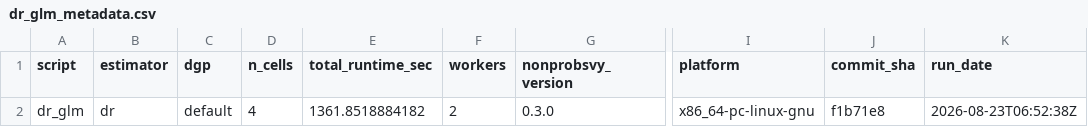
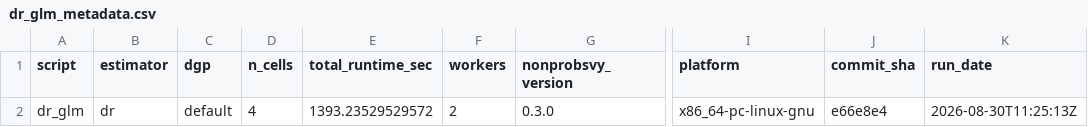
Before and after one commit to ncn-foreigners/nonprobsvy-coverage, a CSV file: results/dr/dr_glm_metadata.csv, drawn as a sheet; only a part is shown, gaps mark what is left out; the diff names each change by its address in the sheet, - before the commit and + after, or states it on an @@ line.

```diff
--- a/results/dr/dr_glm_metadata.csv
+++ b/results/dr/dr_glm_metadata.csv
-E2 (total_runtime_sec): 1361.8518884182
+E2 (total_runtime_sec): 1393.23529529572
-J2 (commit_sha): f1b71e8
+J2 (commit_sha): e66e8e4
-K2 (run_date): 2026-08-23T06:52:38Z
+K2 (run_date): 2026-08-30T11:25:13Z
```
Also changed, not shown: results/dr/dr_glm_coverage.csv, results/dr/dr_scad_coverage.csv, 1 other file.
